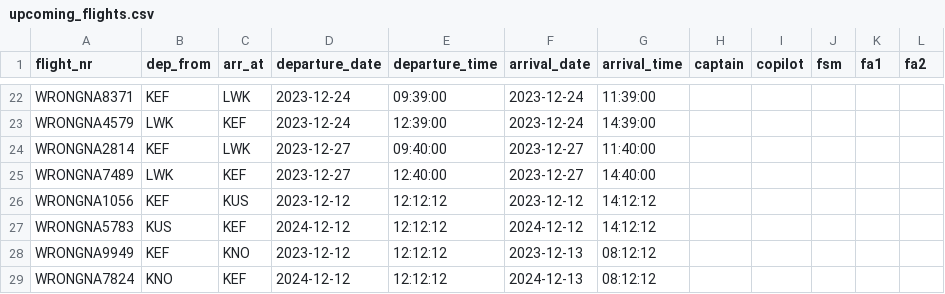
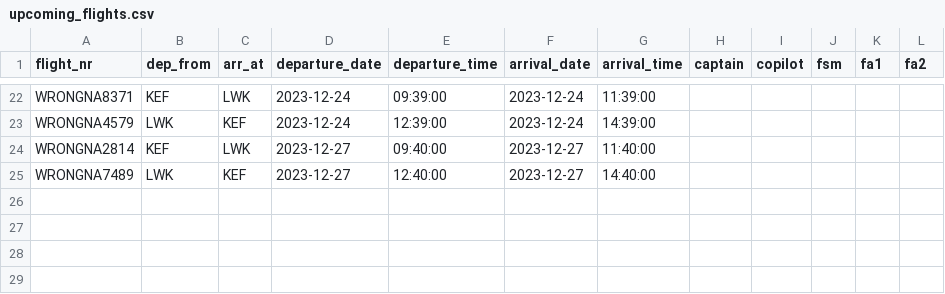
Before and after one commit to riko-efendi/NaN-Air-H7, a CSV file: _PROJECT/files/upcoming_flights.csv, drawn as a sheet; only a part is shown, gaps mark what is left out; the diff names each change by its address in the sheet, - before the commit and + after, or states it on an @@ line.

```diff
--- a/_PROJECT/files/upcoming_flights.csv
+++ b/_PROJECT/files/upcoming_flights.csv
-row 26: WRONGNA1056 | KEF | KUS | 2023-12-12 | 12:12:12 | 2023-12-12 | 14:12:12
-row 27: WRONGNA5783 | KUS | KEF | 2024-12-12 | 12:12:12 | 2024-12-12 | 14:12:12
-row 28: WRONGNA9949 | KEF | KNO | 2023-12-12 | 12:12:12 | 2023-12-13 | 08:12:12
-row 29: WRONGNA7824 | KNO | KEF | 2024-12-12 | 12:12:12 | 2024-12-13 | 08:12:12
```
Also changed, not shown: 2 other files.
